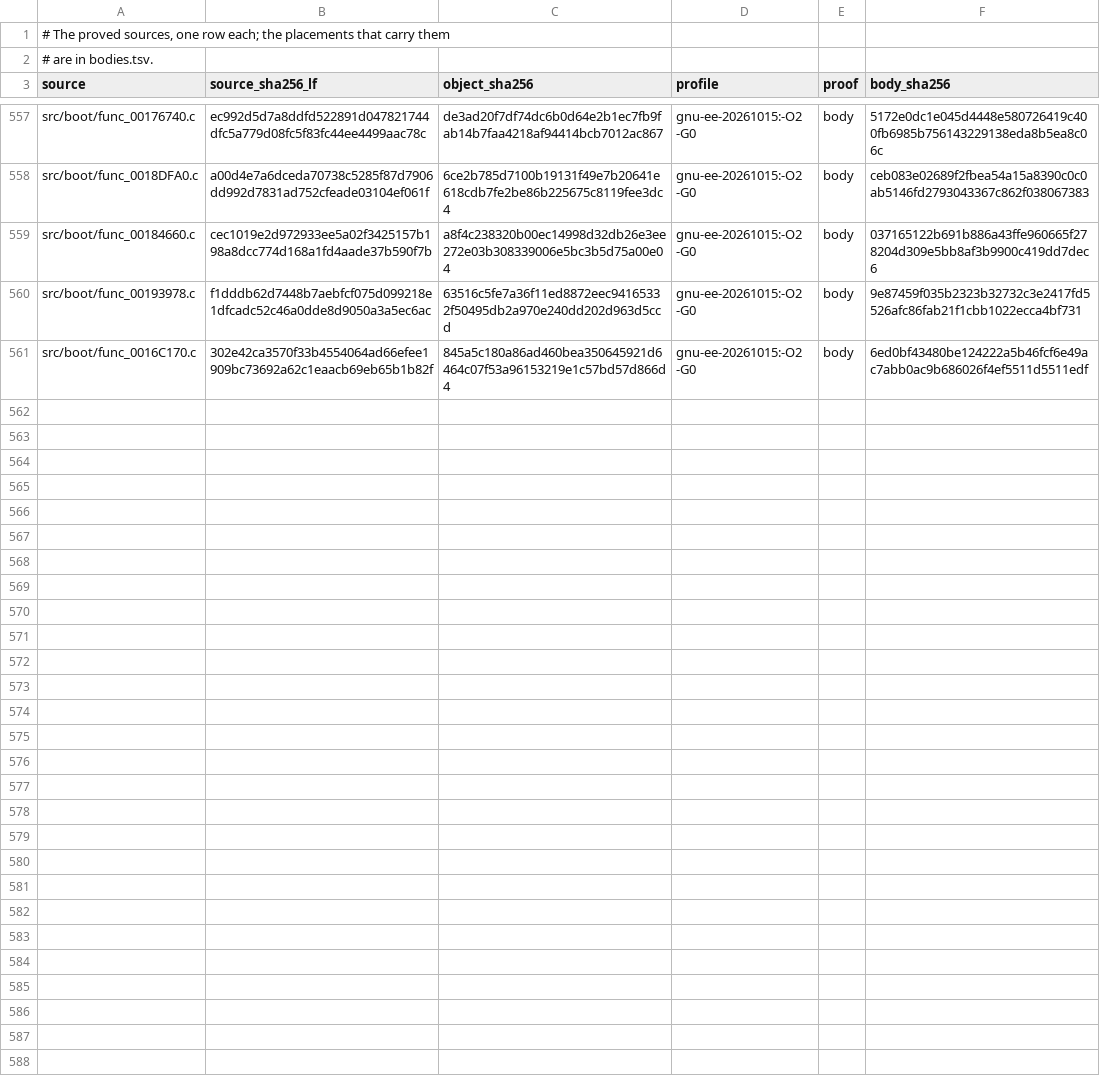
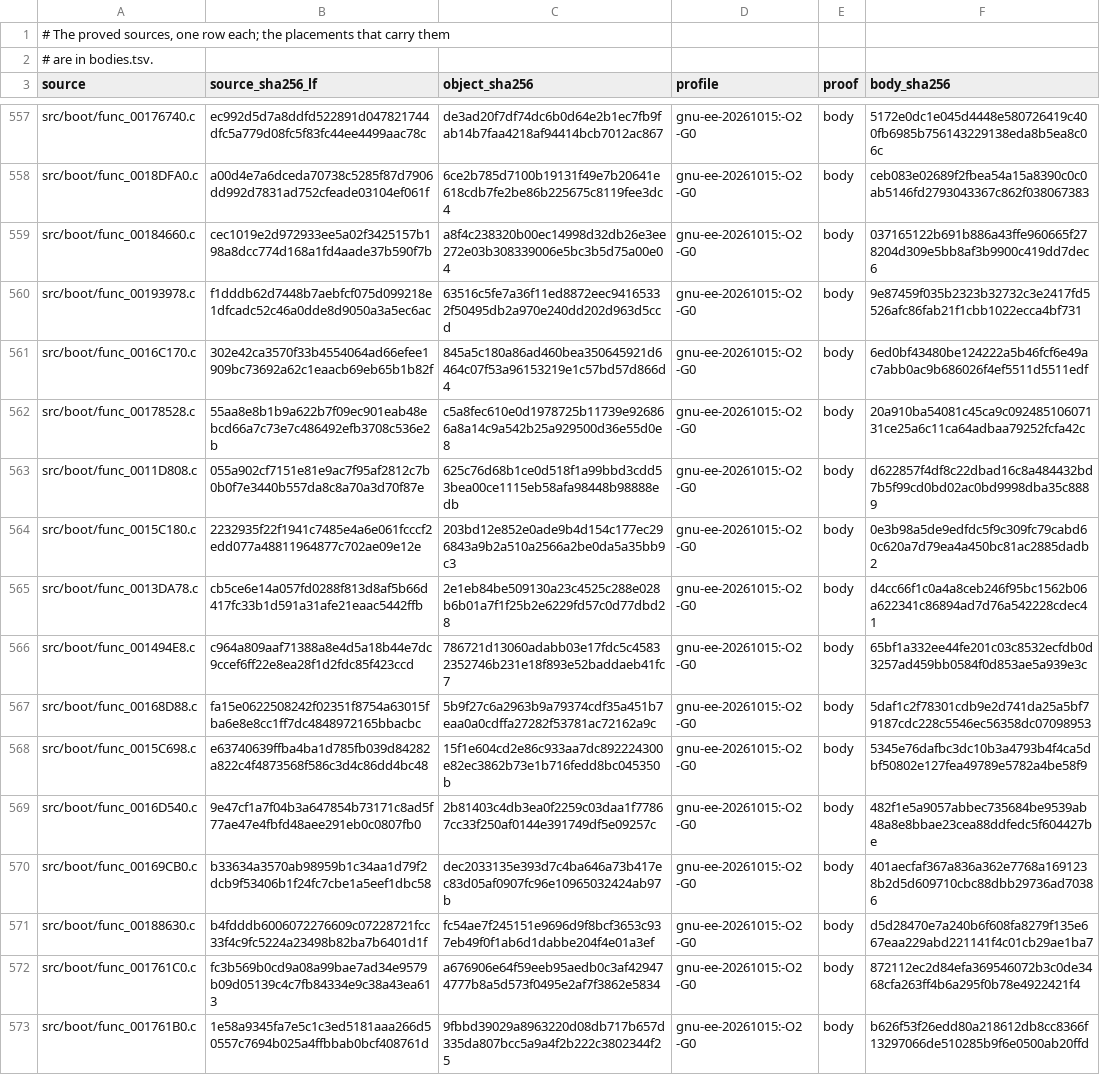
Before and after one commit to OpenRAC/rac-sac-decomp, a TSV file: config/boot/body_sources.tsv, drawn as a sheet; only a part is shown, gaps mark what is left out; the diff names each change by its address in the sheet, - before the commit and + after, or states it on an @@ line.

Commit message:
Match 16-byte suit helpers and boot stores from lots S034-S035
KlunkKingpin/Nefarious/RoboRatchet suit flags, Countess_EnableAnimSounds,
GetFXFrameIndex, and twelve boot helpers (stores, movz/movn ternary,
indexed load) match on gnu-ee-20261015 -O2 -G0. Each placement was
re-measured with the E0 harness. Syscall CRT stubs stay parked.

ByteMatch: 7 957 / 29 196 functions, 241 152 / 8 002 736 bytes (3.01 %).

Co-Authored-By: Grok 4.6 <grok-4.6@x.ai>

```diff
--- a/config/boot/body_sources.tsv
+++ b/config/boot/body_sources.tsv
+row 562: src/boot/func_00178528.c | 55aa8e8b1b9a622b7f09ec901eab48ebcd66a7c73e7c486492efb3708c536e2b | c5a8fec610e0d1978725b11739e926866a8a14c9a542b25a929500d36e55d0e8 | gnu-ee-20261015:-O2 -G0 | body | 20a910ba54081c45ca9c09248510607131ce25a6c11ca64adbaa79252fcfa42c
+row 563: src/boot/func_0011D808.c | 055a902cf7151e81e9ac7f95af2812c7b0b0f7e3440b557da8c8a70a3d70f87e | 625c76d68b1ce0d518f1a99bbd3cdd53bea00ce1115eb58afa98448b98888edb | gnu-ee-20261015:-O2 -G0 | body | d622857f4df8c22dbad16c8a484432bd7b5f99cd0bd02ac0bd9998dba35c8889
+row 564: src/boot/func_0015C180.c | 2232935f22f1941c7485e4a6e061fcccf2edd077a48811964877c702ae09e12e | 203bd12e852e0ade9b4d154c177ec296843a9b2a510a2566a2be0da5a35bb9c3 | gnu-ee-20261015:-O2 -G0 | body | 0e3b98a5de9edfdc5f9c309fc79cabd60c620a7d79ea4a450bc81ac2885dadb2
+row 565: src/boot/func_0013DA78.c | cb5ce6e14a057fd0288f813d8af5b66d417fc33b1d591a31afe21eaac5442ffb | 2e1eb84be509130a23c4525c288e028b6b01a7f1f25b2e6229fd57c0d77dbd28 | gnu-ee-20261015:-O2 -G0 | body | d4cc66f1c0a4a8ceb246f95bc1562b06a622341c86894ad7d76a542228cdec41
+row 566: src/boot/func_001494E8.c | c964a809aaf71388a8e4d5a18b44e7dc9ccef6ff22e8ea28f1d2fdc85f423ccd | 786721d13060adabb03e17fdc5c45832352746b231e18f893e52baddaeb41fc7 | gnu-ee-20261015:-O2 -G0 | body | 65bf1a332ee44fe201c03c8532ecfdb0d3257ad459bb0584f0d853ae5a939e3c
+row 567: src/boot/func_00168D88.c | fa15e0622508242f02351f8754a63015fba6e8e8cc1ff7dc4848972165bbacbc | 5b9f27c6a2963b9a79374cdf35a451b7eaa0a0cdffa27282f53781ac72162a9c | gnu-ee-20261015:-O2 -G0 | body | 5daf1c2f78301cdb9e2d741da25a5bf79187cdc228c5546ec56358dc07098953
+row 568: src/boot/func_0015C698.c | e63740639ffba4ba1d785fb039d84282a822c4f4873568f586c3d4c86dd4bc48 | 15f1e604cd2e86c933aa7dc892224300e82ec3862b73e1b716fedd8bc045350b | gnu-ee-20261015:-O2 -G0 | body | 5345e76dafbc3dc10b3a4793b4f4ca5dbf50802e127fea49789e5782a4be58f9
+row 569: src/boot/func_0016D540.c | 9e47cf1a7f04b3a647854b73171c8ad5f77ae47e4fbfd48aee291eb0c0807fb0 | 2b81403c4db3ea0f2259c03daa1f77867cc33f250af0144e391749df5e09257c | gnu-ee-20261015:-O2 -G0 | body | 482f1e5a9057abbec735684be9539ab48a8e8bbae23cea88ddfedc5f604427be
+row 570: src/boot/func_00169CB0.c | b33634a3570ab98959b1c34aa1d79f2dcb9f53406b1f24fc7cbe1a5eef1dbc58 | dec2033135e393d7c4ba646a73b417ec83d05af0907fc96e10965032424ab97b | gnu-ee-20261015:-O2 -G0 | body | 401aecfaf367a836a362e7768a1691238b2d5d609710cbc88dbb29736ad70386
+row 571: src/boot/func_00188630.c | b4fdddb6006072276609c07228721fcc33f4c9fc5224a23498b82ba7b6401d1f | fc54ae7f245151e9696d9f8bcf3653c937eb49f0f1ab6d1dabbe204f4e01a3ef | gnu-ee-20261015:-O2 -G0 | body | d5d28470e7a240b6f608fa8279f135e667eaa229abd221141f4c01cb29ae1ba7
+row 572: src/boot/func_001761C0.c | fc3b569b0cd9a08a99bae7ad34e9579b09d05139c4c7fb84334e9c38a43ea613 | a676906e64f59eeb95aedb0c3af429474777b8a5d573f0495e2af7f3862e5834 | gnu-ee-20261015:-O2 -G0 | body | 872112ec2d84efa369546072b3c0de3468cfa263ff4b6a295f0b78e4922421f4
+row 573: src/boot/func_001761B0.c | 1e58a9345fa7e5c1c3ed5181aaa266d50557c7694b025a4ffbbab0bcf408761d | 9fbbd39029a8963220d08db717b657d335da807bcc5a9a4f2b222c3802344f25 | gnu-ee-20261015:-O2 -G0 | body | b626f53f26edd80a218612db8cc8366f13297066de510285b9f6e0500ab20ffd
```
Also changed, not shown: config/boot/bodies.tsv, config/boot/units.tsv, 25 other files.
